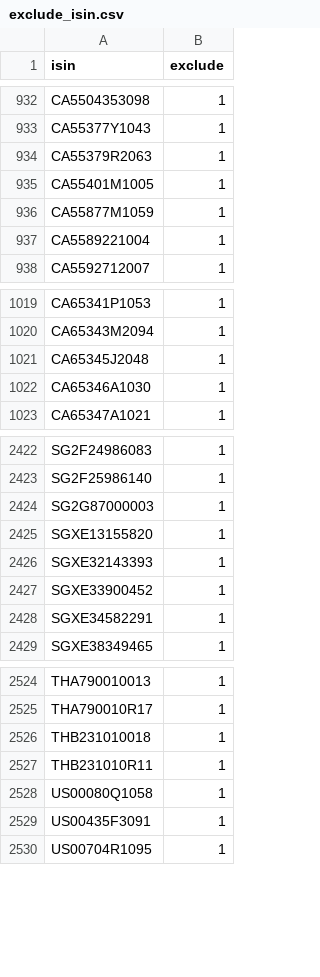
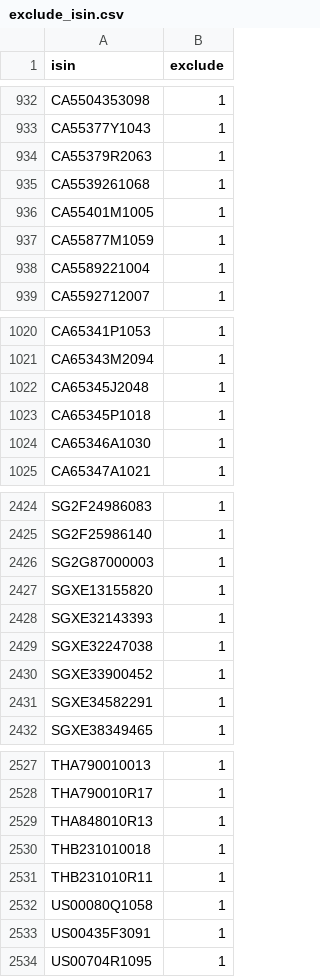
Before and after one commit to ThorstenBLN/stocks, a CSV file: data/exclude_isin.csv, drawn as a sheet; only a part is shown, gaps mark what is left out.

Commit message:
update exclude isin

```diff
--- a/data/exclude_isin.csv
+++ b/data/exclude_isin.csv
@@ -934,2 +934,3 @@ CA55377Y1043,1
 CA55379R2063,1
+CA5539261068,1
 CA55401M1005,1
@@ -1021,2 +1022,3 @@ CA65343M2094,1
 CA65345J2048,1
+CA65345P1018,1
 CA65346A1030,1
@@ -2426,2 +2428,3 @@ SGXE13155820,1
 SGXE32143393,1
+SGXE32247038,1
 SGXE33900452,1
@@ -2525,2 +2528,3 @@ THA790010013,1
 THA790010R17,1
+THA848010R13,1
 THB231010018,1
```
